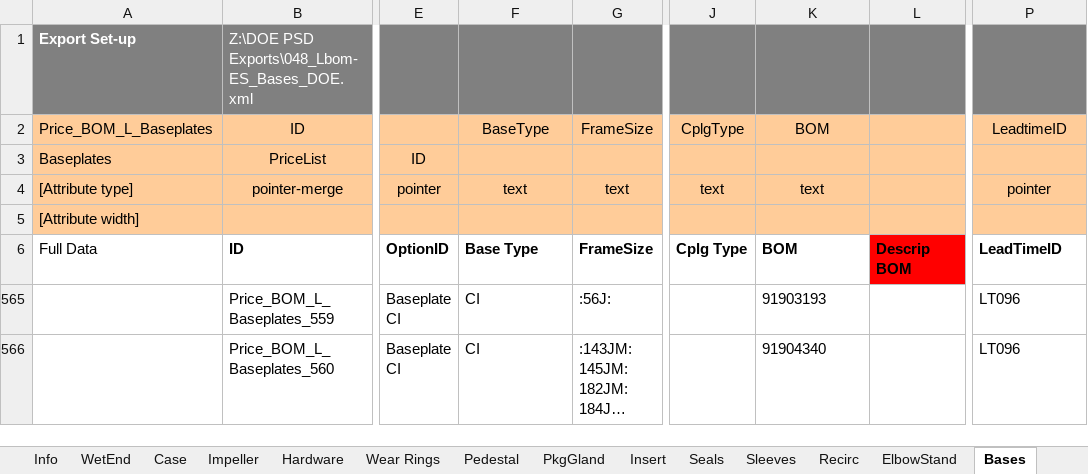
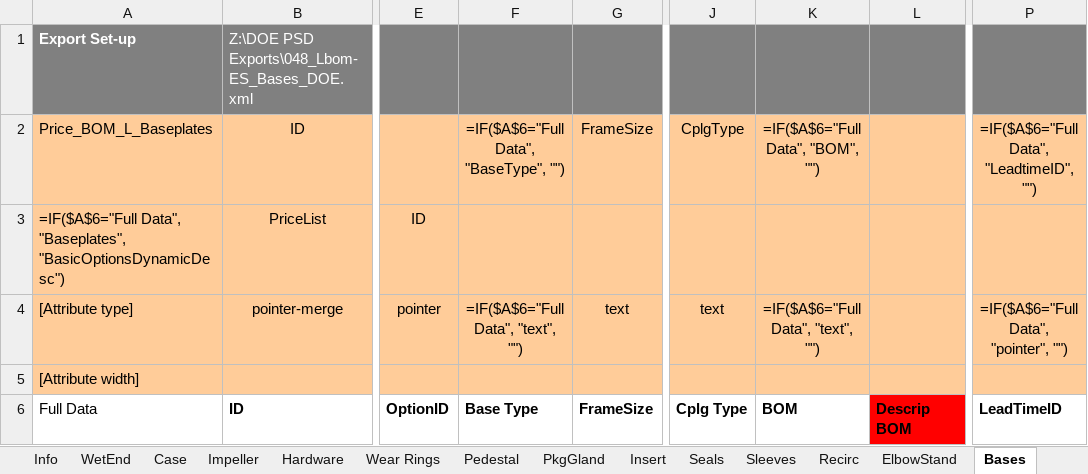
Before and after one commit to maogma/grundfos-express-tools, an Excel workbook: bronze impeller removal/input files/Lbom-ES.xlsx, sheet Bases, drawn as a sheet; only a part is shown, gaps mark what is left out; the shorter side is filled out with more unchanged rows; long unchanged cells end in …; values as stored, in another font and other column widths than the file's, no borders; formulas without a stored value are shown as written; the diff names each change by its address in the sheet, - before the commit and + after, or states it on an @@ line.

```diff
--- a/bronze impeller removal/input files/Lbom-ES.xlsx (sheet Bases)
+++ b/bronze impeller removal/input files/Lbom-ES.xlsx (sheet Bases)
-F2: BaseType
+F2: =IF($A$6="Full Data", "BaseType", "")
-K2: BOM
+K2: =IF($A$6="Full Data", "BOM", "")
-P2: LeadtimeID
+P2: =IF($A$6="Full Data", "LeadtimeID", "")
-A3: Baseplates
+A3: =IF($A$6="Full Data", "Baseplates", "BasicOptionsDynamicDesc")
-F4: text
+F4: =IF($A$6="Full Data", "text", "")
-K4: text
+K4: =IF($A$6="Full Data", "text", "")
-P4: pointer
+P4: =IF($A$6="Full Data", "pointer", "")
```
Also changed, not shown: sheet Impeller, sheet Case, sheet Wear Rings, sheet Pedestal, sheet Sleeves, sheet Hardware, 2 more sheets, other sheet tabs, bronze impeller removal/output files/Revised LCS-bom-ES.xlsx, bronze impeller removal/output files/Revised LFE_bom-ES.xlsx, 21 other files.
